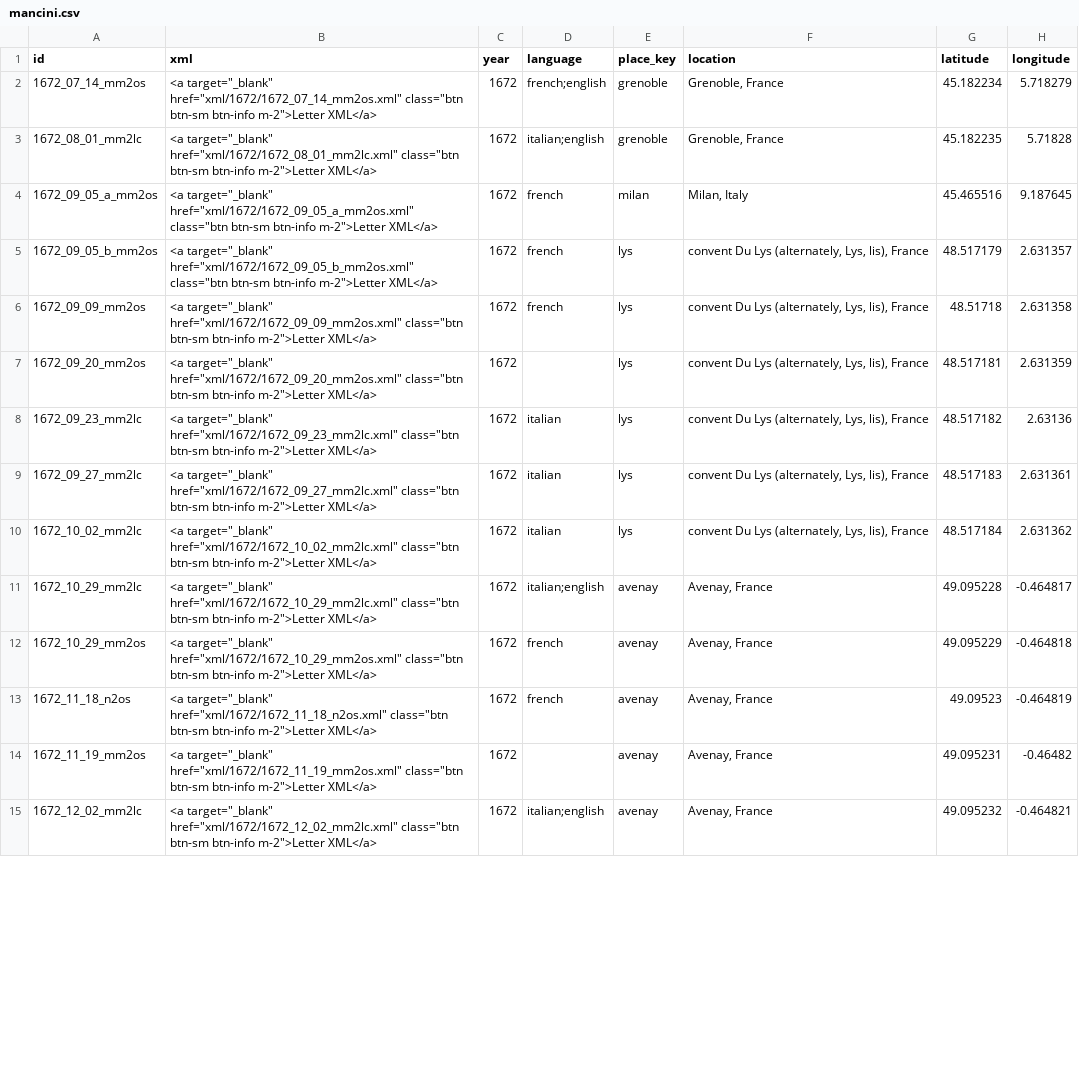
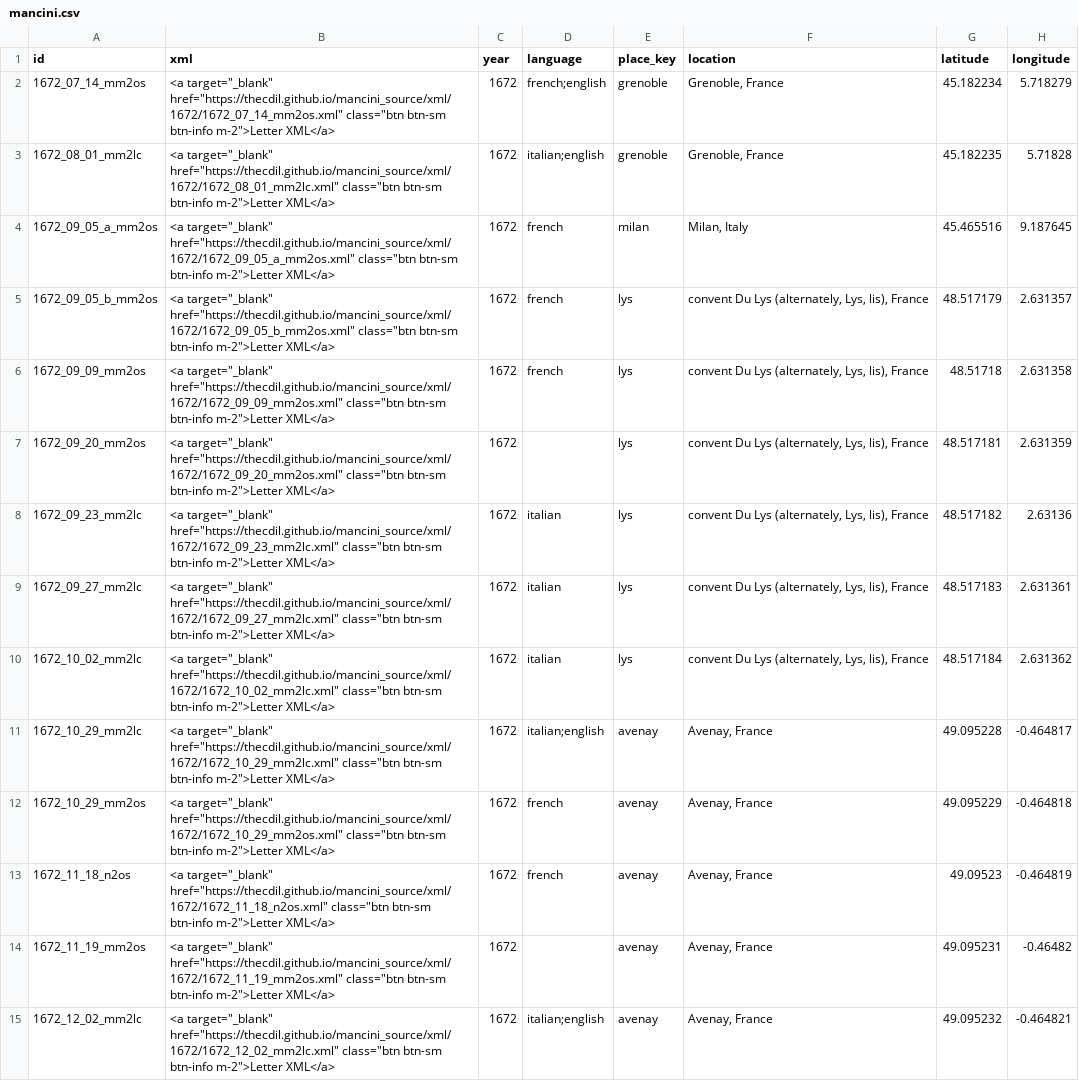
Before and after one commit to thecdil/mancini_source, a CSV file: _data/mancini.csv, drawn as a sheet; only a part is shown; the diff covers the shown part only; the diff names each change by its address in the sheet, - before the commit and + after, or states it on an @@ line.

Commit message:
fix data link

```diff
--- a/_data/mancini.csv
+++ b/_data/mancini.csv
-B2 (xml): <a target="_blank" href="xml/1672/1672_07_14_mm2os.xml" class="btn btn-sm…
+B2 (xml): <a target="_blank" href="https://thecdil.github.io/mancini_source/xml/1672/1672_07_14_mm2os.xml" class="btn btn-sm…
-B3 (xml): <a target="_blank" href="xml/1672/1672_08_01_mm2lc.xml" class="btn btn-sm…
+B3 (xml): <a target="_blank" href="https://thecdil.github.io/mancini_source/xml/1672/1672_08_01_mm2lc.xml" class="btn btn-sm…
-B4 (xml): <a target="_blank" href="xml/1672/1672_09_05_a_mm2os.xml" class="btn btn-sm…
+B4 (xml): <a target="_blank" href="https://thecdil.github.io/mancini_source/xml/1672/1672_09_05_a_mm2os.xml" class="btn btn-sm…
-B5 (xml): <a target="_blank" href="xml/1672/1672_09_05_b_mm2os.xml" class="btn btn-sm…
+B5 (xml): <a target="_blank" href="https://thecdil.github.io/mancini_source/xml/1672/1672_09_05_b_mm2os.xml" class="btn btn-sm…
-B6 (xml): <a target="_blank" href="xml/1672/1672_09_09_mm2os.xml" class="btn btn-sm…
+B6 (xml): <a target="_blank" href="https://thecdil.github.io/mancini_source/xml/1672/1672_09_09_mm2os.xml" class="btn btn-sm…
-B7 (xml): <a target="_blank" href="xml/1672/1672_09_20_mm2os.xml" class="btn btn-sm…
+B7 (xml): <a target="_blank" href="https://thecdil.github.io/mancini_source/xml/1672/1672_09_20_mm2os.xml" class="btn btn-sm…
-B8 (xml): <a target="_blank" href="xml/1672/1672_09_23_mm2lc.xml" class="btn btn-sm…
+B8 (xml): <a target="_blank" href="https://thecdil.github.io/mancini_source/xml/1672/1672_09_23_mm2lc.xml" class="btn btn-sm…
-B9 (xml): <a target="_blank" href="xml/1672/1672_09_27_mm2lc.xml" class="btn btn-sm…
+B9 (xml): <a target="_blank" href="https://thecdil.github.io/mancini_source/xml/1672/1672_09_27_mm2lc.xml" class="btn btn-sm…
-B10 (xml): <a target="_blank" href="xml/1672/1672_10_02_mm2lc.xml" class="btn btn-sm…
+B10 (xml): <a target="_blank" href="https://thecdil.github.io/mancini_source/xml/1672/1672_10_02_mm2lc.xml" class="btn btn-sm…
-B11 (xml): <a target="_blank" href="xml/1672/1672_10_29_mm2lc.xml" class="btn btn-sm…
+B11 (xml): <a target="_blank" href="https://thecdil.github.io/mancini_source/xml/1672/1672_10_29_mm2lc.xml" class="btn btn-sm…
-B12 (xml): <a target="_blank" href="xml/1672/1672_10_29_mm2os.xml" class="btn btn-sm…
+B12 (xml): <a target="_blank" href="https://thecdil.github.io/mancini_source/xml/1672/1672_10_29_mm2os.xml" class="btn btn-sm…
-B13 (xml): <a target="_blank" href="xml/1672/1672_11_18_n2os.xml" class="btn btn-sm…
+B13 (xml): <a target="_blank" href="https://thecdil.github.io/mancini_source/xml/1672/1672_11_18_n2os.xml" class="btn btn-sm…
-B14 (xml): <a target="_blank" href="xml/1672/1672_11_19_mm2os.xml" class="btn btn-sm…
+B14 (xml): <a target="_blank" href="https://thecdil.github.io/mancini_source/xml/1672/1672_11_19_mm2os.xml" class="btn btn-sm…
-B15 (xml): <a target="_blank" href="xml/1672/1672_12_02_mm2lc.xml" class="btn btn-sm…
+B15 (xml): <a target="_blank" href="https://thecdil.github.io/mancini_source/xml/1672/1672_12_02_mm2lc.xml" class="btn btn-sm…
```
Also changed, not shown: 94 edited cells elsewhere in this file.
